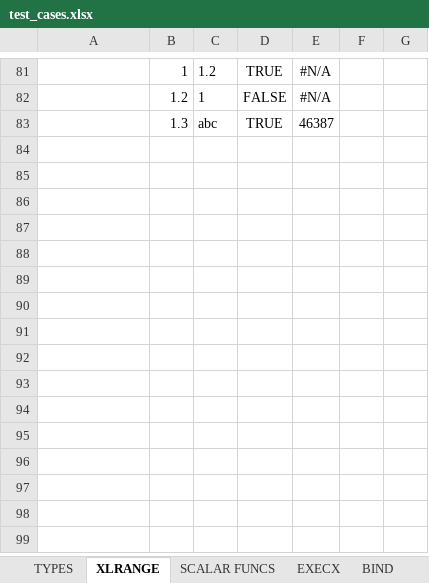
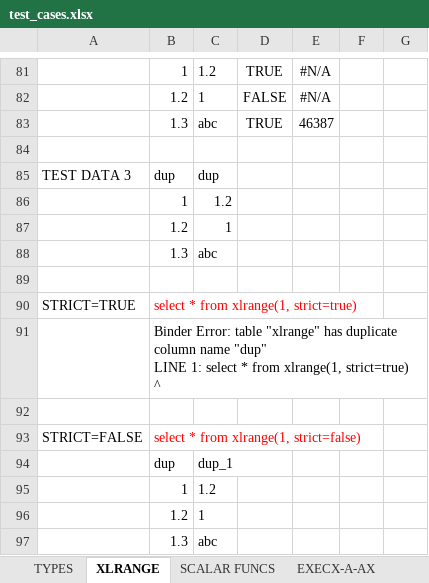
Before and after one commit to sonhn85/DuckDBExcelAddin, an Excel workbook: examples/test_cases.xlsx, sheet XLRANGE, drawn as a sheet; only a part is shown, gaps mark what is left out; values as stored, in another font and other column widths than the file's, no borders; ↵ is a line break in a cell; the diff names each change by its address in the sheet, - before the commit and + after, or states it on an @@ line.

```diff
--- a/examples/test_cases.xlsx (sheet XLRANGE)
+++ b/examples/test_cases.xlsx (sheet XLRANGE)
-sheet tab: EXECX
+sheet tab: EXECX-A-AX
+row 84: (empty)
+row 85: TEST DATA 3 | dup | dup
+row 86:  | 1 | 1.2
+row 87:  | 1.2 | 1
+row 88:  | 1.3 | abc
+row 89: (empty)
+row 90: STRICT=TRUE | select * from xlrange(1, strict=true)
+row 91:  | Binder Error: table "xlrange" has duplicate column name "dup" ↵ LINE 1: select * from xlrange(1, strict=true) ↵ ^
+row 92: (empty)
+row 93: STRICT=FALSE | select * from xlrange(1, strict=false)
+row 94:  | dup | dup_1
+row 95:  | 1 | 1.2
+row 96:  | 1.2 | 1
+row 97:  | 1.3 | abc
```
Also changed, not shown: sheet SCALAR FUNCS, sheet EXECX-A-AX, sheet ASYNC, formulas that keep their value, 11 other files.
